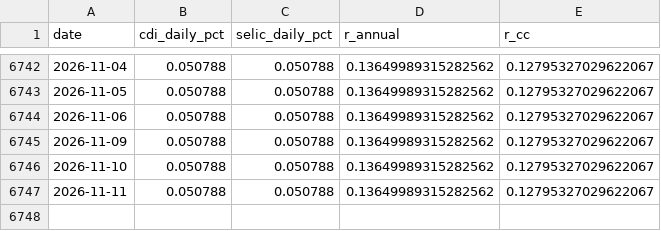
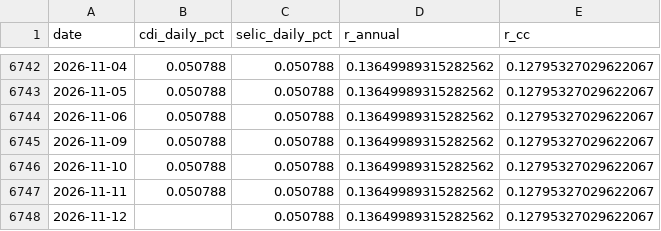
Before and after one commit to dornelesfer/b3-options-screener, a CSV file: data/rates_cdi.csv, drawn as a sheet; only a part is shown, gaps mark what is left out; the diff names each change by its address in the sheet, - before the commit and + after, or states it on an @@ line.

```diff
--- a/data/rates_cdi.csv
+++ b/data/rates_cdi.csv
+row 6748: 2026-11-12 |  | 0.050788 | 0.13649989315282562 | 0.12795327029622067
```
Also changed, not shown: 5 other files.
